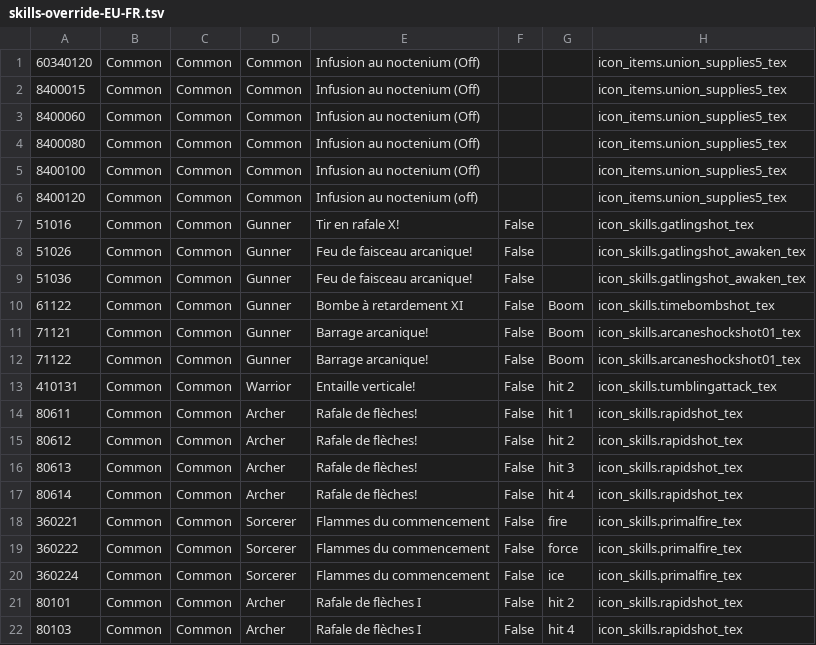
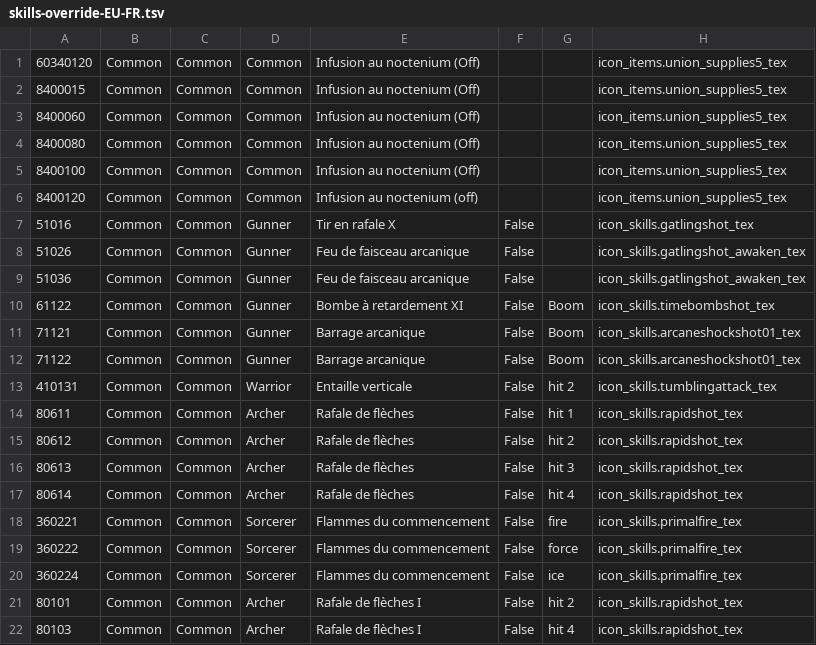
Before and after one commit to konnectr/ShinraMeter, a TSV file: DamageMeter.UI/Resources/data/skills/skills-override-EU-FR.tsv, drawn as a sheet; only a part is shown.

```diff
--- a/DamageMeter.UI/Resources/data/skills/skills-override-EU-FR.tsv
+++ b/DamageMeter.UI/Resources/data/skills/skills-override-EU-FR.tsv
@@ -6,13 +6,13 @@
 8400120	Common	Common	Common	Infusion au noctenium (off)			icon_items.union_supplies5_tex
-51016	Common	Common	Gunner	Tir en rafale X!	False		icon_skills.gatlingshot_tex
-51026	Common	Common	Gunner	Feu de faisceau arcanique!	False		icon_skills.gatlingshot_awaken_tex
-51036	Common	Common	Gunner	Feu de faisceau arcanique!	False		icon_skills.gatlingshot_awaken_tex
+51016	Common	Common	Gunner	Tir en rafale X	False		icon_skills.gatlingshot_tex
+51026	Common	Common	Gunner	Feu de faisceau arcanique	False		icon_skills.gatlingshot_awaken_tex
+51036	Common	Common	Gunner	Feu de faisceau arcanique	False		icon_skills.gatlingshot_awaken_tex
 61122	Common	Common	Gunner	Bombe à retardement XI	False	Boom	icon_skills.timebombshot_tex
-71121	Common	Common	Gunner	Barrage arcanique!	False	Boom	icon_skills.arcaneshockshot01_tex
-71122	Common	Common	Gunner	Barrage arcanique!	False	Boom	icon_skills.arcaneshockshot01_tex
-410131	Common	Common	Warrior	Entaille verticale!	False	hit 2	icon_skills.tumblingattack_tex
-80611	Common	Common	Archer	Rafale de flèches!	False	hit 1	icon_skills.rapidshot_tex
-80612	Common	Common	Archer	Rafale de flèches!	False	hit 2	icon_skills.rapidshot_tex
-80613	Common	Common	Archer	Rafale de flèches!	False	hit 3	icon_skills.rapidshot_tex
-80614	Common	Common	Archer	Rafale de flèches!	False	hit 4	icon_skills.rapidshot_tex
+71121	Common	Common	Gunner	Barrage arcanique	False	Boom	icon_skills.arcaneshockshot01_tex
+71122	Common	Common	Gunner	Barrage arcanique	False	Boom	icon_skills.arcaneshockshot01_tex
+410131	Common	Common	Warrior	Entaille verticale	False	hit 2	icon_skills.tumblingattack_tex
+80611	Common	Common	Archer	Rafale de flèches	False	hit 1	icon_skills.rapidshot_tex
+80612	Common	Common	Archer	Rafale de flèches	False	hit 2	icon_skills.rapidshot_tex
+80613	Common	Common	Archer	Rafale de flèches	False	hit 3	icon_skills.rapidshot_tex
+80614	Common	Common	Archer	Rafale de flèches	False	hit 4	icon_skills.rapidshot_tex
 360221	Common	Common	Sorcerer	Flammes du commencement	False	fire	icon_skills.primalfire_tex
```
Also changed, not shown: DamageMeter.UI/Resources/data/skills/skills-override-EU-EN.tsv, DamageMeter.UI/Resources/data/skills/skills-override-EU-GER.tsv, 4 other files.
